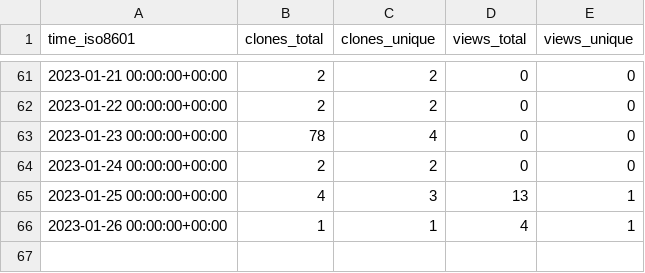
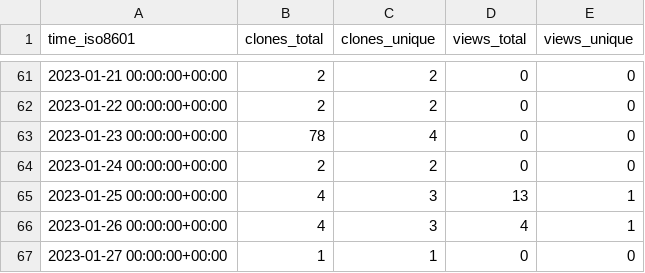
Before and after one commit to sarkar-s/CoRe, a CSV file: sarkar-s/CoRe/ghrs-data/views_clones_aggregate.csv, drawn as a sheet; only a part is shown, gaps mark what is left out.

```diff
--- a/sarkar-s/CoRe/ghrs-data/views_clones_aggregate.csv
+++ b/sarkar-s/CoRe/ghrs-data/views_clones_aggregate.csv
@@ -65,2 +65,3 @@ time_iso8601,clones_total,clones_unique,views_total,views_unique
 2023-01-25 00:00:00+00:00,4,3,13,1
-2023-01-26 00:00:00+00:00,1,1,4,1
+2023-01-26 00:00:00+00:00,4,3,4,1
+2023-01-27 00:00:00+00:00,1,1,0,0
```
Also changed, not shown: 1 other file.
